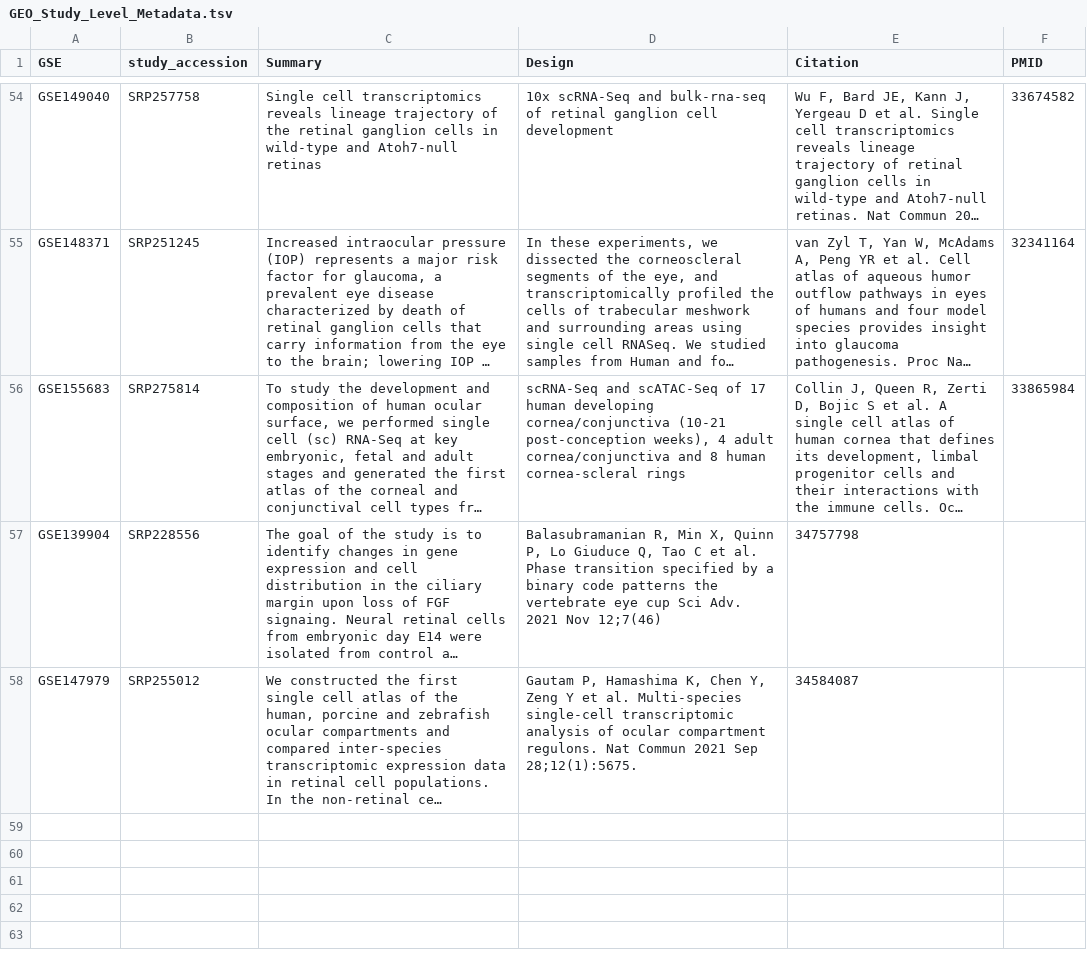
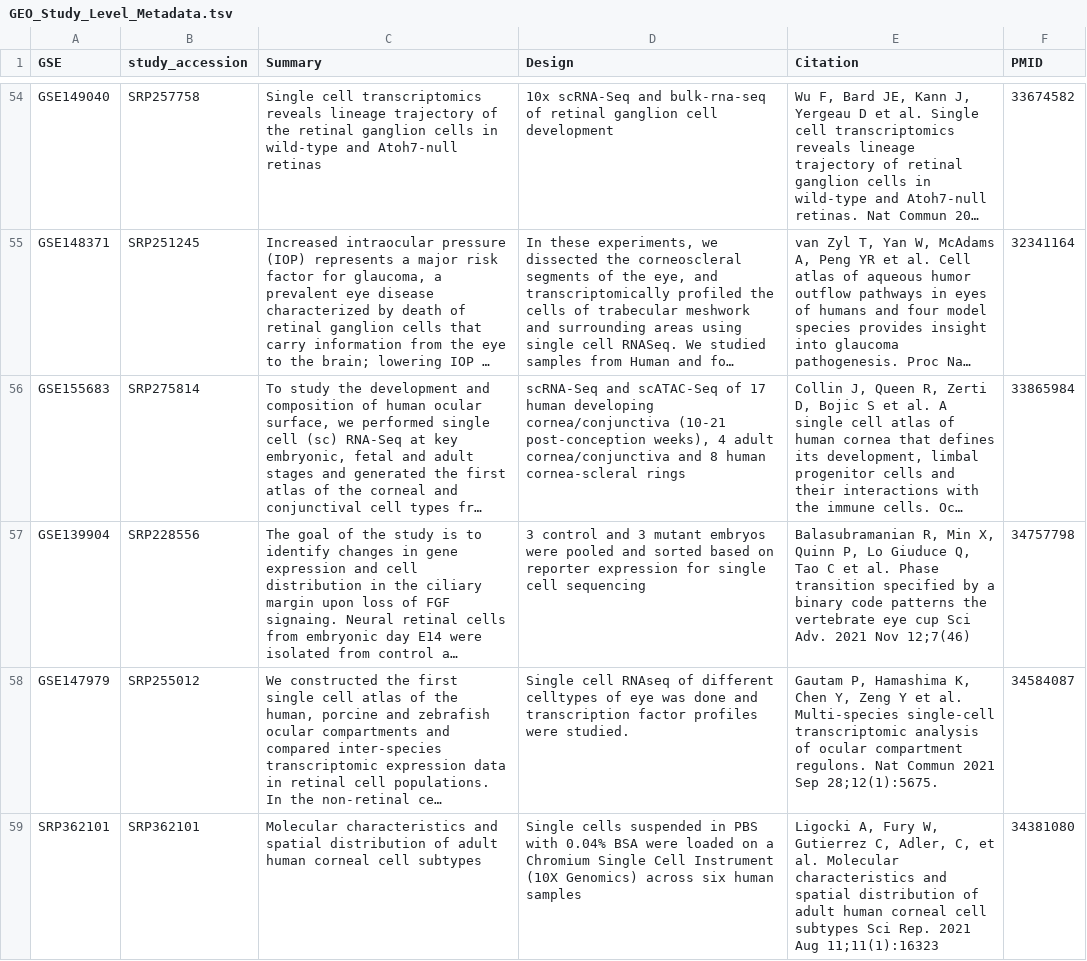
Before and after one commit to davemcg/scEiaD, a TSV file: data/GEO_Study_Level_Metadata.tsv, drawn as a sheet; only a part is shown, gaps mark what is left out; long unchanged cells end in …; the diff names each change by its address in the sheet, - before the commit and + after, or states it on an @@ line.

Commit message:
fix values

```diff
--- a/data/GEO_Study_Level_Metadata.tsv
+++ b/data/GEO_Study_Level_Metadata.tsv
-D57 (Design): Balasubramanian R, Min X, Quinn P, Lo Giuduce Q, Tao C et al. Phase transition specified by a binary code patterns the vertebrate eye cup Sci Adv. 2021 Nov 12;7(46)
+D57 (Design): 3 control and 3 mutant embryos were pooled and sorted based on reporter expression for single cell sequencing
-E57 (Citation): 34757798
+E57 (Citation): Balasubramanian R, Min X, Quinn P, Lo Giuduce Q, Tao C et al. Phase transition specified by a binary code patterns the vertebrate eye cup Sci Adv. 2021 Nov 12;7(46)
-F57 (PMID): (empty)
+F57 (PMID): 34757798
-D58 (Design): Gautam P, Hamashima K, Chen Y, Zeng Y et al. Multi-species single-cell transcriptomic analysis of ocular compartment regulons. Nat Commun 2021 Sep 28;12(1):5675.
+D58 (Design): Single cell RNAseq of different celltypes of eye was done and transcription factor profiles were studied.
-E58 (Citation): 34584087
+E58 (Citation): Gautam P, Hamashima K, Chen Y, Zeng Y et al. Multi-species single-cell transcriptomic analysis of ocular compartment regulons. Nat Commun 2021 Sep 28;12(1):5675.
-F58 (PMID): (empty)
+F58 (PMID): 34584087
+row 59: SRP362101 | SRP362101 | Molecular characteristics and spatial distribution of adult human corneal cell subtypes | Single cells suspended in PBS with 0.04% BSA were loaded on a Chromium Single Cell Instrument (10X Genomics) across six human samples | Ligocki A, Fury W, Gutierrez C, Adler, C, et al. Molecular characteristics and spatial distribution of adult human corneal cell subtypes Sci Rep. 2021 Aug 11;11(1):16323 | 34381080
```
